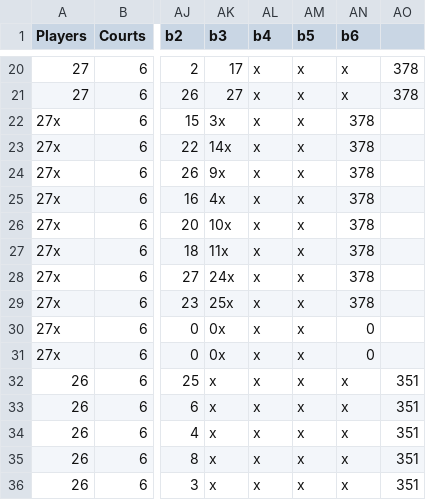
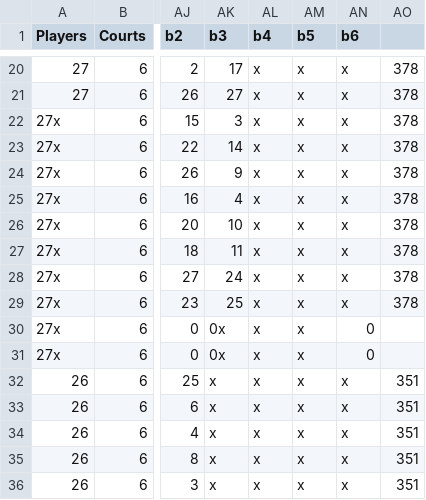
Before and after one commit to 1mch1burgo/Pickleball-app, a CSV file: public/schedule.csv, drawn as a sheet; only a part is shown, gaps mark what is left out; the diff names each change by its address in the sheet, - before the commit and + after, or states it on an @@ line.

Commit message:
Update schedule.csv with new data entries

```diff
--- a/public/schedule.csv
+++ b/public/schedule.csv
-AK22 (b3): 3x
+AK22 (b3): 3
-AN22:AN29 (b6): 378
+AN22:AN29 (b6): x
-AO22:AO29: (empty)
+AO22:AO29: 378
-AK23 (b3): 14x
+AK23 (b3): 14
-AK24 (b3): 9x
+AK24 (b3): 9
-AK25 (b3): 4x
+AK25 (b3): 4
-AK26 (b3): 10x
+AK26 (b3): 10
-AK27 (b3): 11x
+AK27 (b3): 11
-AK28 (b3): 24x
+AK28 (b3): 24
-AK29 (b3): 25x
+AK29 (b3): 25
```
